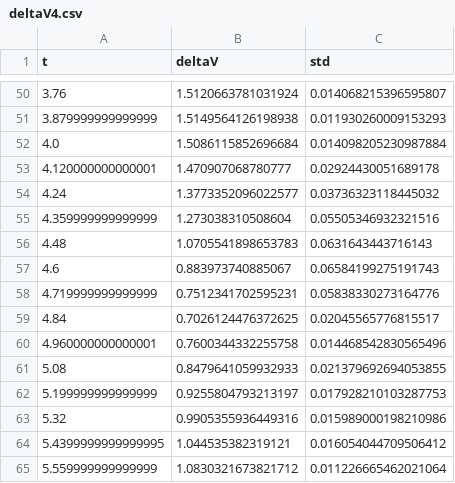
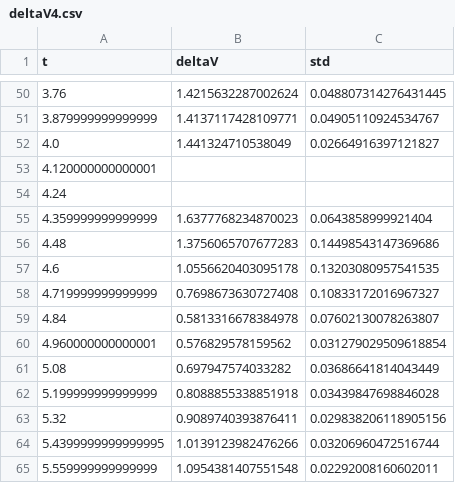
Before and after one commit to BanerjeeLab/DynamicCellSize, a CSV file: Simulation Results/deltaV4.csv, drawn as a sheet; only a part is shown, gaps mark what is left out; the diff covers the shown part only.

Commit message:
Add files via upload

```diff
--- a/Simulation Results/deltaV4.csv
+++ b/Simulation Results/deltaV4.csv
@@ -50,16 +50,16 @@ t,deltaV,std
-3.76,1.5120663781031924,0.014068215396595807
-3.879999999999999,1.5149564126198938,0.011930260009153293
-4.0,1.5086115852696684,0.014098205230987884
-4.120000000000001,1.470907068780777,0.02924430051689178
-4.24,1.3773352096022577,0.03736323118445032
-4.359999999999999,1.273038310508604,0.05505346932321516
-4.48,1.0705541898653783,0.0631643443716143
-4.6,0.883973740885067,0.06584199275191743
-4.719999999999999,0.7512341702595231,0.05838330273164776
-4.84,0.7026124476372625,0.02045565776815517
-4.960000000000001,0.7600344332255758,0.014468542830565496
-5.08,0.8479641059932933,0.021379692694053855
-5.199999999999999,0.9255804793213197,0.017928210103287753
-5.32,0.9905355936449316,0.015989000198210986
-5.4399999999999995,1.044535382319121,0.016054044709506412
-5.559999999999999,1.0830321673821712,0.011226665462021064
+3.76,1.4215632287002624,0.048807314276431445
+3.879999999999999,1.4137117428109771,0.04905110924534767
+4.0,1.441324710538049,0.02664916397121827
+4.120000000000001,,
+4.24,,
+4.359999999999999,1.6377768234870023,0.0643858999921404
+4.48,1.3756065707677283,0.14498543147369686
+4.6,1.0556620403095178,0.13203080957541535
+4.719999999999999,0.7698673630727408,0.10833172016967327
+4.84,0.5813316678384978,0.07602130078263807
+4.960000000000001,0.576829578159562,0.031279029509618854
+5.08,0.697947574033282,0.03686641814043449
+5.199999999999999,0.8088855338851918,0.03439847698846028
+5.32,0.9089740393876411,0.029838206118905156
+5.4399999999999995,1.0139123982476266,0.03206960472516744
+5.559999999999999,1.0954381407551548,0.02292008160602011
```
Also changed, not shown: 168 edited cells elsewhere in this file.
